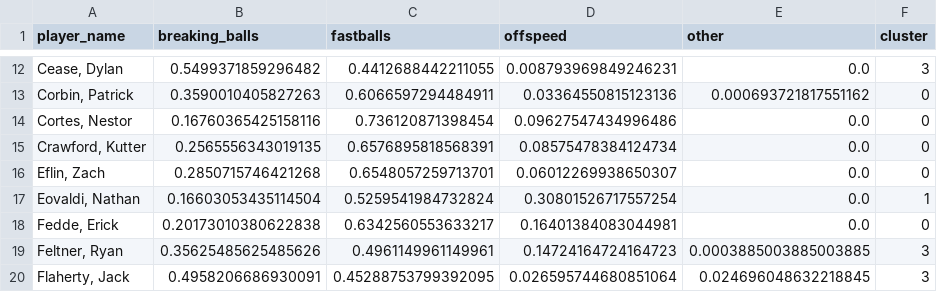
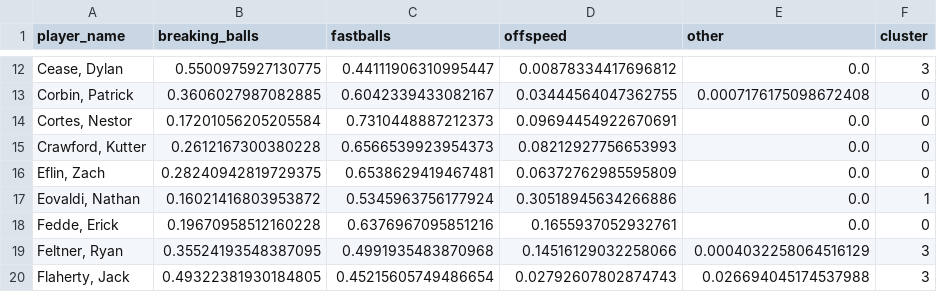
Before and after one commit to bkaradenes25/pitch-recommender, a CSV file: pitch_mix_with_cluster.csv, drawn as a sheet; only a part is shown, gaps mark what is left out; the diff covers the shown part only.

```diff
--- a/pitch_mix_with_cluster.csv
+++ b/pitch_mix_with_cluster.csv
@@ -12,9 +12,9 @@ player_name,breaking_balls,fastballs,offspeed,other,cluster
-"Cease, Dylan",0.5499371859296482,0.4412688442211055,0.008793969849246231,0.0,3
-"Corbin, Patrick",0.3590010405827263,0.6066597294484911,0.03364550815123136,0.000693721817551162,0
-"Cortes, Nestor",0.16760365425158116,0.736120871398454,0.09627547434996486,0.0,0
-"Crawford, Kutter",0.2565556343019135,0.6576895818568391,0.08575478384124734,0.0,0
-"Eflin, Zach",0.2850715746421268,0.6548057259713701,0.06012269938650307,0.0,0
-"Eovaldi, Nathan",0.16603053435114504,0.5259541984732824,0.30801526717557254,0.0,1
-"Fedde, Erick",0.20173010380622838,0.6342560553633217,0.16401384083044981,0.0,0
-"Feltner, Ryan",0.35625485625485626,0.4961149961149961,0.14724164724164723,0.0003885003885003885,3
-"Flaherty, Jack",0.4958206686930091,0.45288753799392095,0.026595744680851064,0.024696048632218845,3
+"Cease, Dylan",0.5500975927130775,0.44111906310995447,0.00878334417696812,0.0,3
+"Corbin, Patrick",0.3606027987082885,0.6042339433082167,0.03444564047362755,0.0007176175098672408,0
+"Cortes, Nestor",0.17201056205205584,0.7310448887212373,0.09694454922670691,0.0,0
+"Crawford, Kutter",0.2612167300380228,0.6566539923954373,0.08212927756653993,0.0,0
+"Eflin, Zach",0.28240942819729375,0.6538629419467481,0.06372762985595809,0.0,0
+"Eovaldi, Nathan",0.16021416803953872,0.5345963756177924,0.30518945634266886,0.0,1
+"Fedde, Erick",0.19670958512160228,0.6376967095851216,0.1655937052932761,0.0,0
+"Feltner, Ryan",0.35524193548387095,0.4991935483870968,0.14516129032258066,0.0004032258064516129,3
+"Flaherty, Jack",0.49322381930184805,0.45215605749486654,0.02792607802874743,0.026694045174537988,3
```
Also changed, not shown: 162 edited cells elsewhere in this file, 4 other files.
